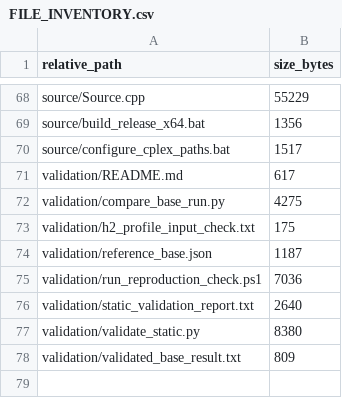
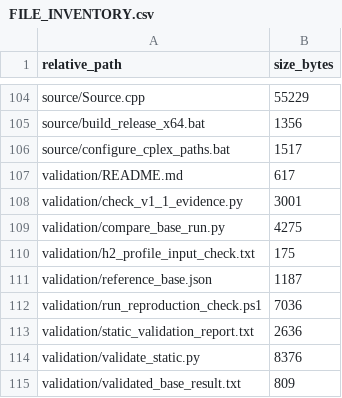
Before and after one commit to Rocimrd/jeju-coastal-microgrid-reproducibility, a CSV file: FILE_INVENTORY.csv, drawn as a sheet; only a part is shown, gaps mark what is left out; the diff covers the shown part only.

```diff
--- a/FILE_INVENTORY.csv
+++ b/FILE_INVENTORY.csv
@@ -71,2 +107,3 @@ source/configure_cplex_paths.bat,1517
 validation/README.md,617
+validation/check_v1_1_evidence.py,3001
 validation/compare_base_run.py,4275
@@ -75,4 +112,4 @@ validation/reference_base.json,1187
 validation/run_reproduction_check.ps1,7036
-validation/static_validation_report.txt,2640
-validation/validate_static.py,8380
+validation/static_validation_report.txt,2636
+validation/validate_static.py,8376
 validation/validated_base_result.txt,809
```
Also changed, not shown: 42 added rows, 6 removed rows and 9 edited cells elsewhere in this file, FILE_CHECKSUMS.csv, data/data_dictionary.csv, 44 other files.
